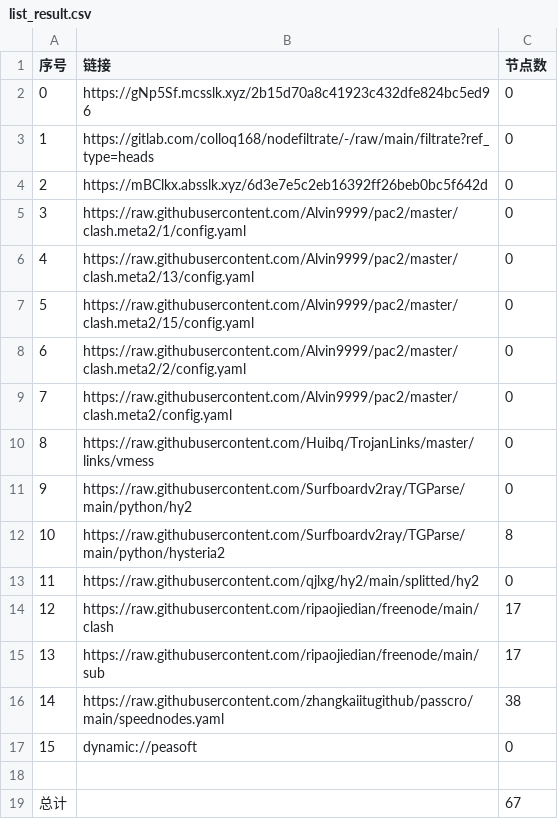
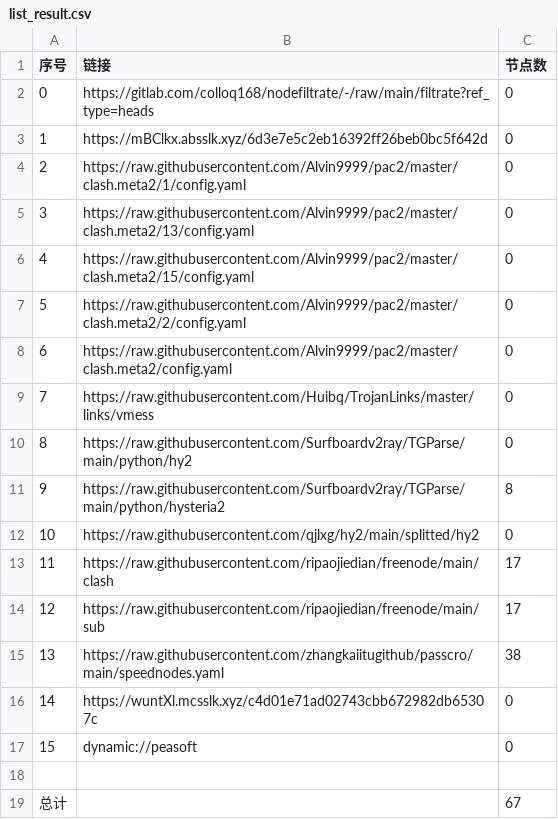
Before and after one commit to jianwu-zhao/NoMoreWalls, a CSV file: list_result.csv, drawn as a sheet; removed rows and columns are numbered as before the commit, all else as after; the diff names each change by its address in the sheet, - before the commit and + after, or states it on an @@ line.

```diff
--- a/list_result.csv
+++ b/list_result.csv
-row 2: 0 | https://gNp5Sf.mcsslk.xyz/2b15d70a8c41923c432dfe824bc5ed96 | 0
@@ column A (序号) renumbered between rows 2 and 15 @@
+row 16: 14 | https://wuntXl.mcsslk.xyz/c4d01e71ad02743cbb672982db65307c | 0
```
Also changed, not shown: 22 other files.
